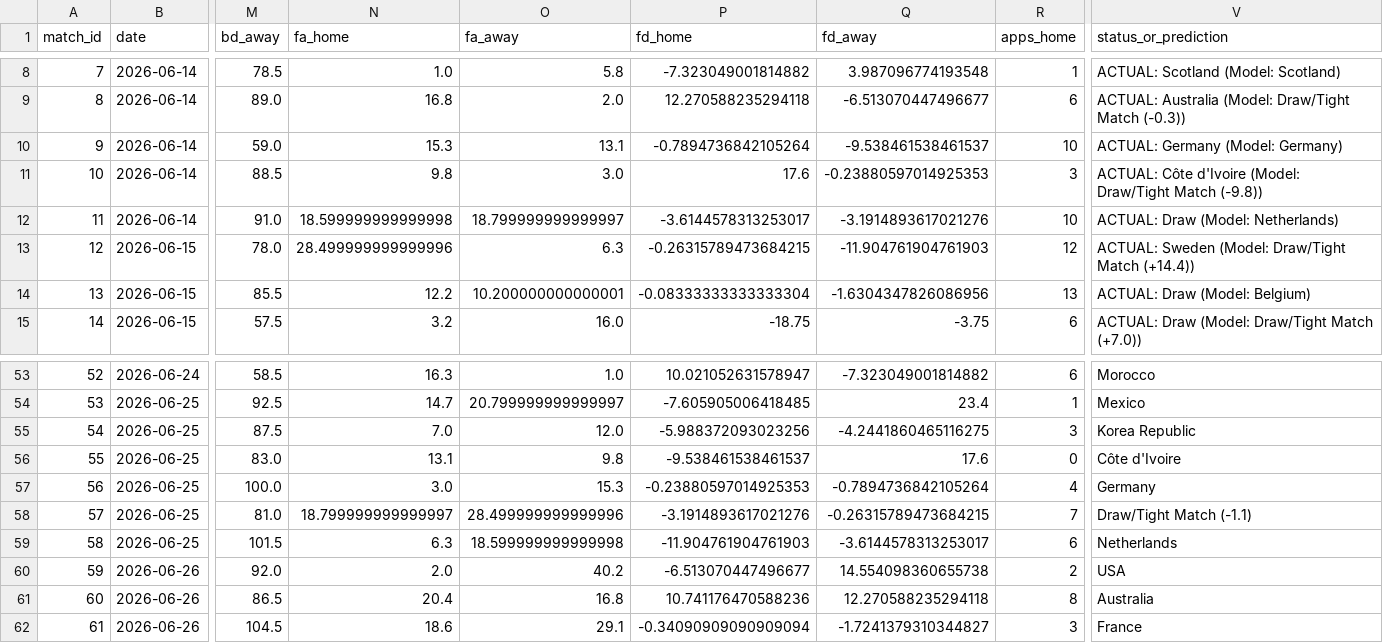
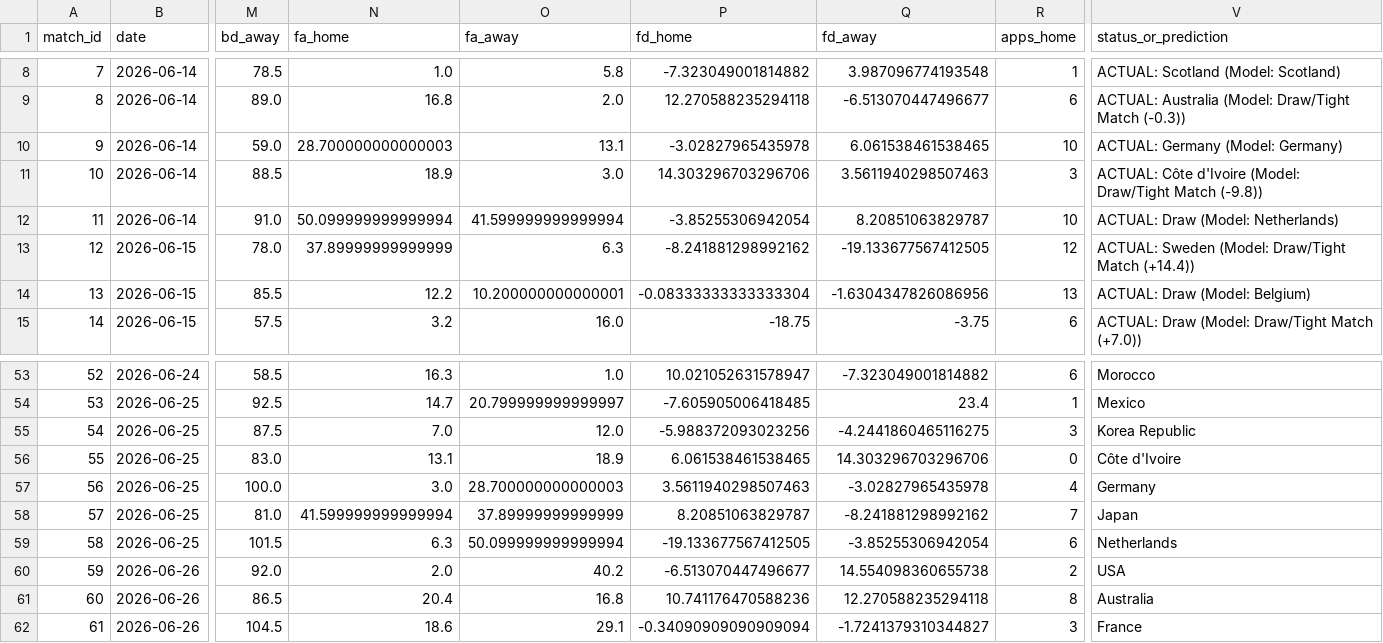
Before and after one commit to n-pham/analysis-fwc-2026, a CSV file: data/predictions.csv, drawn as a sheet; only a part is shown, gaps mark what is left out; the diff covers the shown part only; the diff names each change by its address in the sheet, - before the commit and + after, or states it on an @@ line.

```diff
--- a/data/predictions.csv
+++ b/data/predictions.csv
-N10 (fa_home): 15.3
+N10 (fa_home): 28.700000000000003
-P10 (fd_home): -0.7894736842105264
+P10 (fd_home): -3.02827965435978
-Q10 (fd_away): -9.538461538461537
+Q10 (fd_away): 6.061538461538465
-N11 (fa_home): 9.8
+N11 (fa_home): 18.9
-P11 (fd_home): 17.6
+P11 (fd_home): 14.303296703296706
-Q11 (fd_away): -0.23880597014925353
+Q11 (fd_away): 3.5611940298507463
-N12 (fa_home): 18.599999999999998
+N12 (fa_home): 50.099999999999994
-O12 (fa_away): 18.799999999999997
+O12 (fa_away): 41.599999999999994
-P12 (fd_home): -3.6144578313253017
+P12 (fd_home): -3.85255306942054
-Q12 (fd_away): -3.1914893617021276
+Q12 (fd_away): 8.20851063829787
-N13 (fa_home): 28.499999999999996
+N13 (fa_home): 37.89999999999999
-P13 (fd_home): -0.26315789473684215
+P13 (fd_home): -8.241881298992162
-Q13 (fd_away): -11.904761904761903
+Q13 (fd_away): -19.133677567412505
-O56 (fa_away): 9.8
+O56 (fa_away): 18.9
-P56 (fd_home): -9.538461538461537
+P56 (fd_home): 6.061538461538465
-Q56 (fd_away): 17.6
+Q56 (fd_away): 14.303296703296706
-O57 (fa_away): 15.3
+O57 (fa_away): 28.700000000000003
-P57 (fd_home): -0.23880597014925353
+P57 (fd_home): 3.5611940298507463
-Q57 (fd_away): -0.7894736842105264
+Q57 (fd_away): -3.02827965435978
-N58 (fa_home): 18.799999999999997
+N58 (fa_home): 41.599999999999994
-O58 (fa_away): 28.499999999999996
+O58 (fa_away): 37.89999999999999
-P58 (fd_home): -3.1914893617021276
+P58 (fd_home): 8.20851063829787
-Q58 (fd_away): -0.26315789473684215
+Q58 (fd_away): -8.241881298992162
-V58 (status_or_prediction): Draw/Tight Match (-1.1)
+V58 (status_or_prediction): Japan
-O59 (fa_away): 18.599999999999998
+O59 (fa_away): 50.099999999999994
-P59 (fd_home): -11.904761904761903
+P59 (fd_home): -19.133677567412505
-Q59 (fd_away): -3.6144578313253017
+Q59 (fd_away): -3.85255306942054
```
Also changed, not shown: 25 edited cells elsewhere in this file, data/matches.csv, 1 other file.
